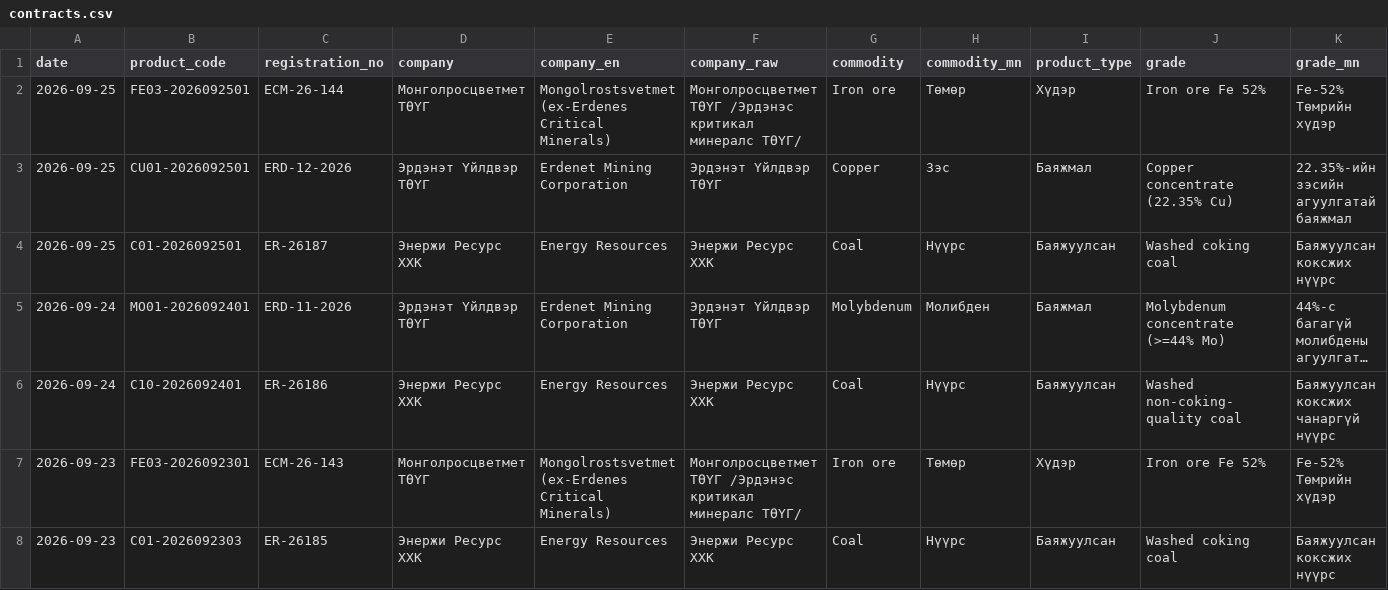
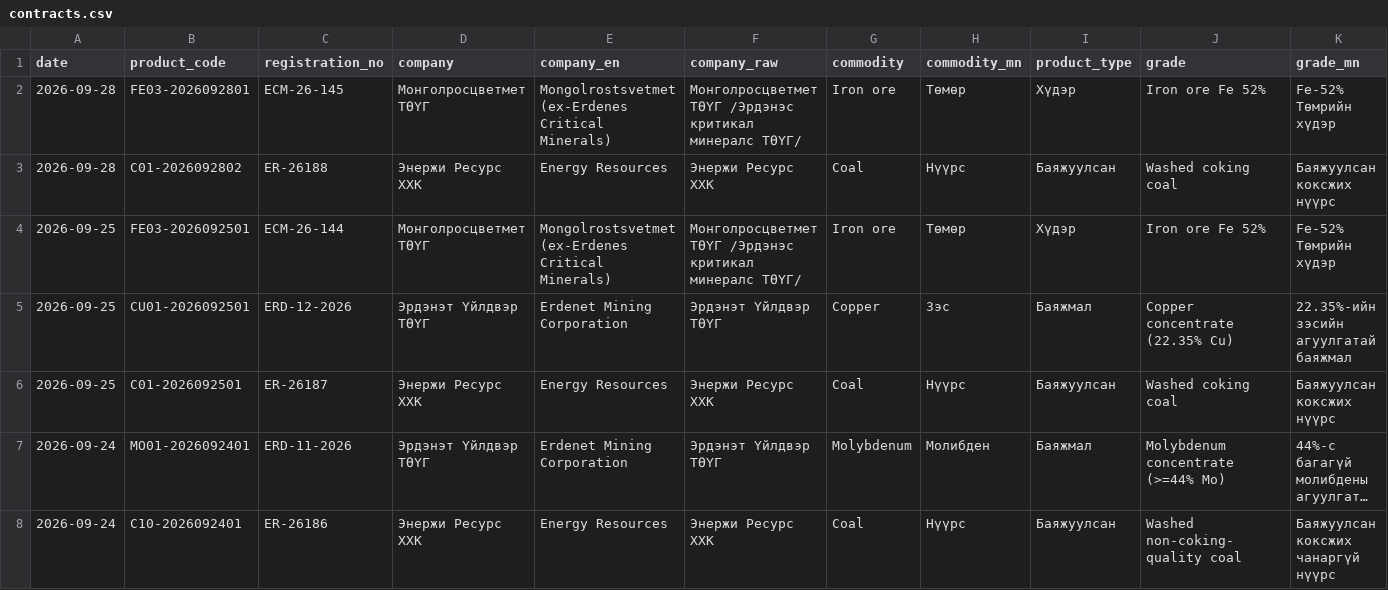
Before and after one commit to puje22/comex2026, a CSV file: data/contracts.csv, drawn as a sheet; only a part is shown; the shorter side is filled out with more unchanged rows; long unchanged cells end in …; rows hold the shown columns only; the diff names each change by its address in the sheet, - before the commit and + after, or states it on an @@ line.

Commit message:
data: update 2026-09-28 05:28 UTC

```diff
--- a/data/contracts.csv
+++ b/data/contracts.csv
+row 2: 2026-09-28 | FE03-2026092801 | ECM-26-145 | Монголросцветмет ТӨҮГ | Mongolrostsvetmet (ex-Erdenes Critical Minerals) | Монголросцветмет ТӨҮГ /Эрдэнэс критикал минералс ТӨҮГ/ | Iron ore | Төмөр | Хүдэр | Iron ore Fe 52% | Fe-52% Төмрийн хүдэр
+row 3: 2026-09-28 | C01-2026092802 | ER-26188 | Энержи Ресурс ХХК | Energy Resources | Энержи Ресурс ХХК | Coal | Нүүрс | Баяжуулсан | Washed coking coal | Баяжуулсан коксжих нүүрс
```
Also changed, not shown: data/notices.csv, data/trades.csv.
